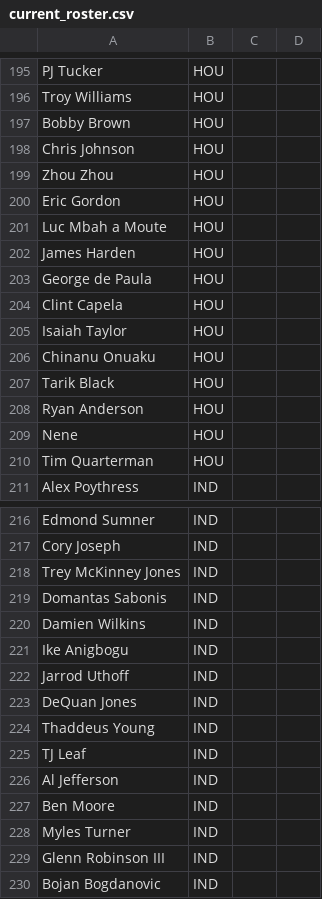
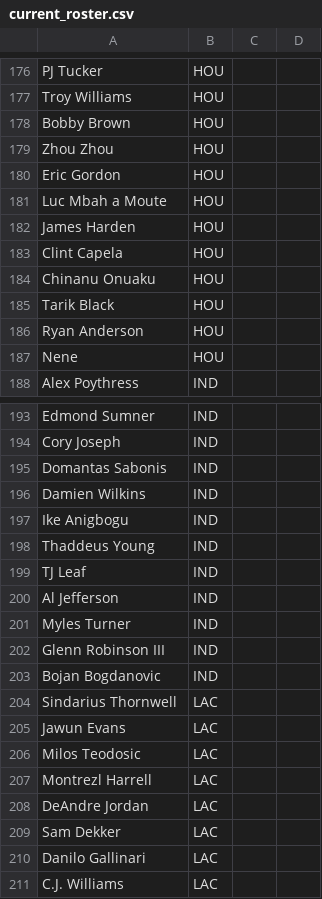
Before and after one commit to RyanOhara/SAM, a CSV file: current_roster.csv, drawn as a sheet; only a part is shown, gaps mark what is left out; the shorter side is filled out with more unchanged rows; removed rows and columns are numbered as before the commit, all else as after; the diff covers the shown part only; the diff names each change by its address in the sheet, - before the commit and + after, or states it on an @@ line.

```diff
--- a/current_roster.csv
+++ b/current_roster.csv
-row 198: Chris Johnson | HOU
-row 203: George de Paula | HOU
-row 205: Isaiah Taylor | HOU
-row 210: Tim Quarterman | HOU
-row 218: Trey McKinney Jones | IND
-row 222: Jarrod Uthoff | IND
-row 223: DeQuan Jones | IND
-row 227: Ben Moore | IND
```
Also changed, not shown: 1 added row, 60 removed rows, 2 moved rows and 5 edited cells elsewhere in this file, 1 other file.
